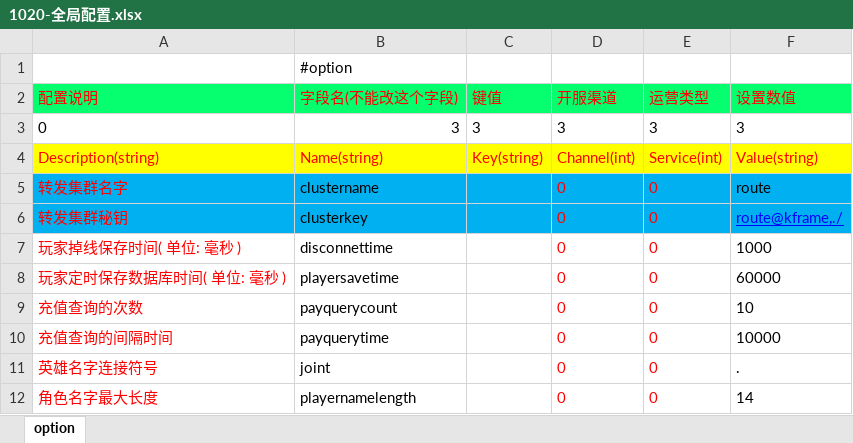
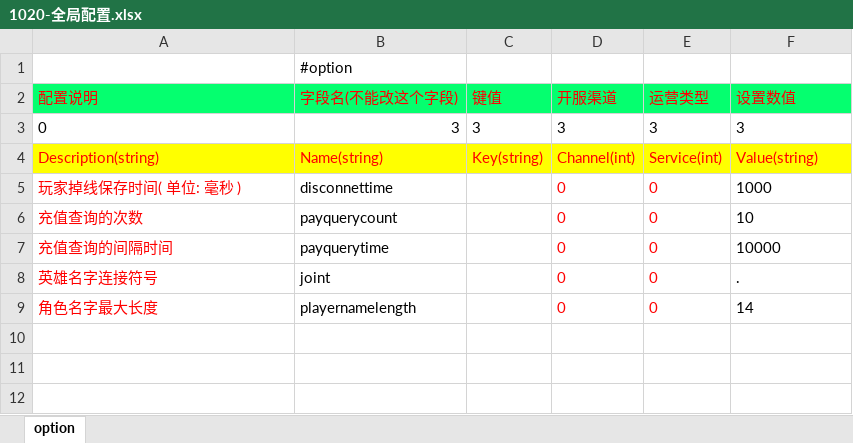
Before and after one commit to lori227/KFrame, an Excel workbook: _resource/excel/1020-全局配置.xlsx, sheet option, drawn as a sheet; values as stored, in another font and other column widths than the file's, no borders; the diff names each change by its address in the sheet, - before the commit and + after, or states it on an @@ line.

```diff
--- a/_resource/excel/1020-全局配置.xlsx (sheet option)
+++ b/_resource/excel/1020-全局配置.xlsx (sheet option)
-row 5: 转发集群名字 | clustername |  | 0 | 0 | route
-row 6: 转发集群秘钥 | clusterkey |  | 0 | 0 | route@kframe,./
-row 8: 玩家定时保存数据库时间( 单位: 毫秒 ) | playersavetime |  | 0 | 0 | 60000
```
Also changed, not shown: _resource/excel/1000-属性配置.xlsx, 22 other files.
